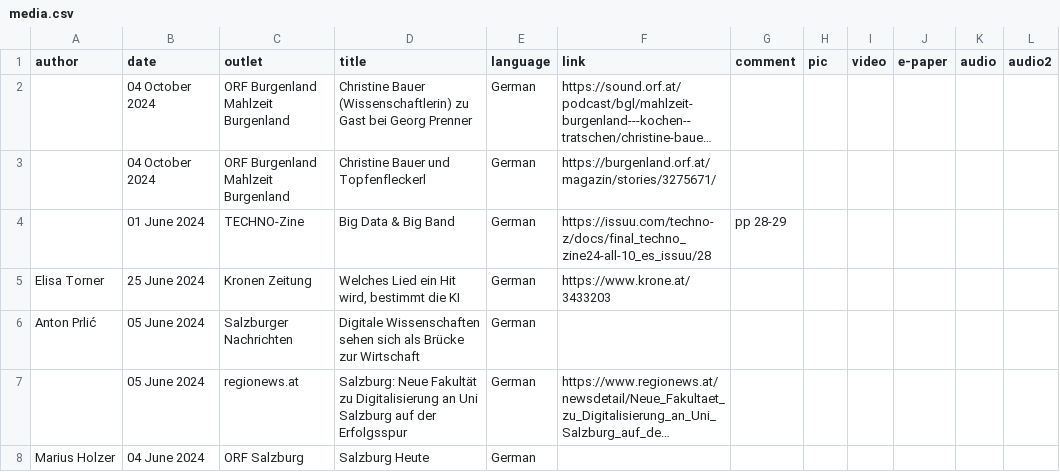
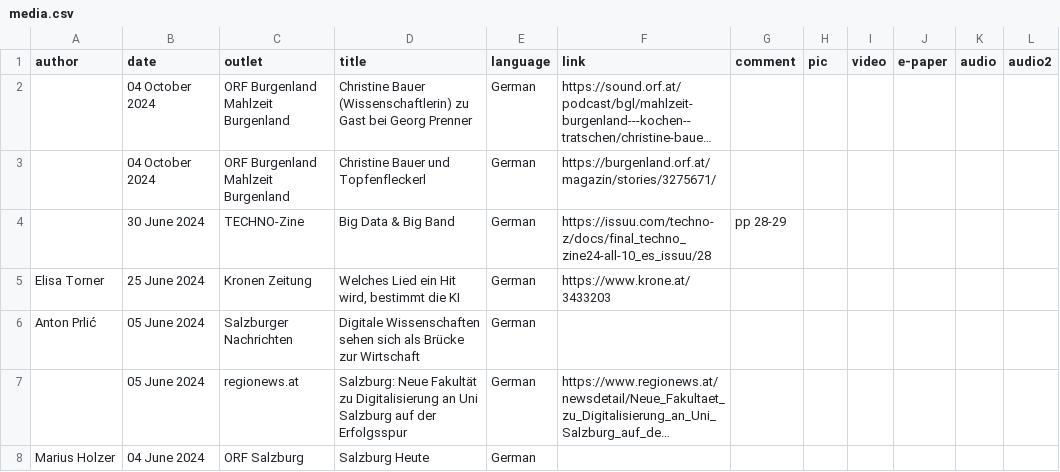
Before and after one commit to chbeu/chbeu.github.io, a CSV file: assets/csv/media.csv, drawn as a sheet; only a part is shown; long unchanged cells end in ….

```diff
--- a/assets/csv/media.csv
+++ b/assets/csv/media.csv
@@ -3,3 +3,3 @@
 ,04 October 2024,ORF Burgenland Mahlzeit Burgenland,Christine Bauer und Topfenfleckerl,German,https://burgenland.orf.at/magazin/stories/3275671/,,,,,,
-,01 June 2024,TECHNO-Zine,Big Data & Big Band,German,https://issuu.com/techno-z/docs/final_techno_zine24-all-10_es_issuu/28,pp 28-29,,,,,
+,30 June 2024,TECHNO-Zine,Big Data & Big Band,German,https://issuu.com/techno-z/docs/final_techno_zine24-all-10_es_issuu/28,pp 28-29,,,,,
 Elisa Torner,25 June 2024,Kronen Zeitung,"Welches Lied ein Hit wird, bestimmt die KI",German,https://www.krone.at/3433203,,,,,,
```
Also changed, not shown: 10 other files.
